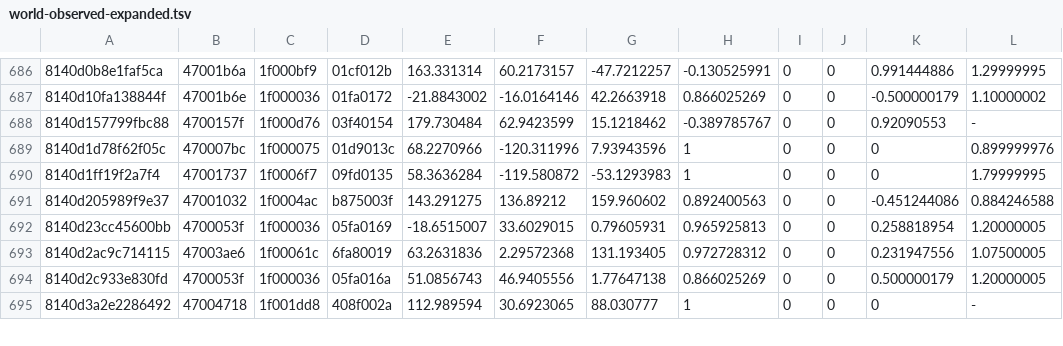
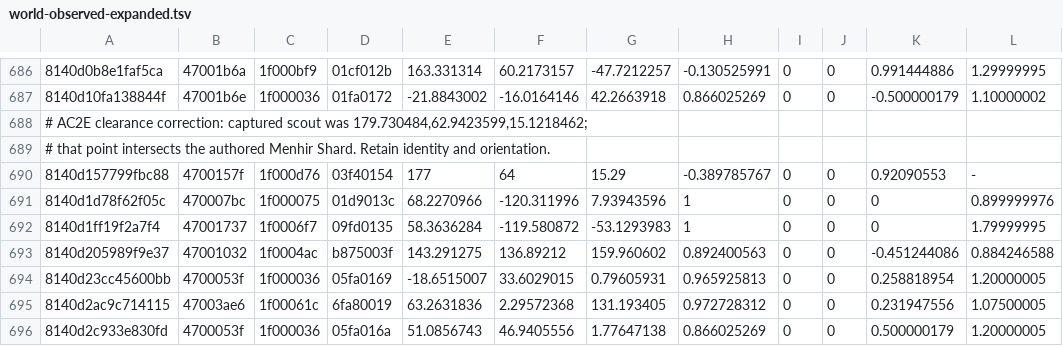
Before and after one commit to Thwargle/ac2e, a TSV file: AC2E/emulator/content/world-observed-expanded.tsv, drawn as a sheet; only a part is shown, gaps mark what is left out; the shorter side is filled out with more unchanged rows; addresses are those after the commit; the diff names each change by its address in the sheet, - before the commit and + after, or states it on an @@ line.

Commit message:
Fix inventory dragging, persistent world drops and blocked Vault arrivals

```diff
--- a/AC2E/emulator/content/world-observed-expanded.tsv
+++ b/AC2E/emulator/content/world-observed-expanded.tsv
+row 688: # AC2E clearance correction: captured scout was 179.730484,62.9423599,15.1218462;
+row 689: # that point intersects the authored Menhir Shard. Retain identity and orientation.
-E690: 179.730484
+E690: 177
-F690: 62.9423599
+F690: 64
-G690: 15.1218462
+G690: 15.29
```
Also changed, not shown: AC2E/emulator/content/portal-routes.tsv, 20 other files.
